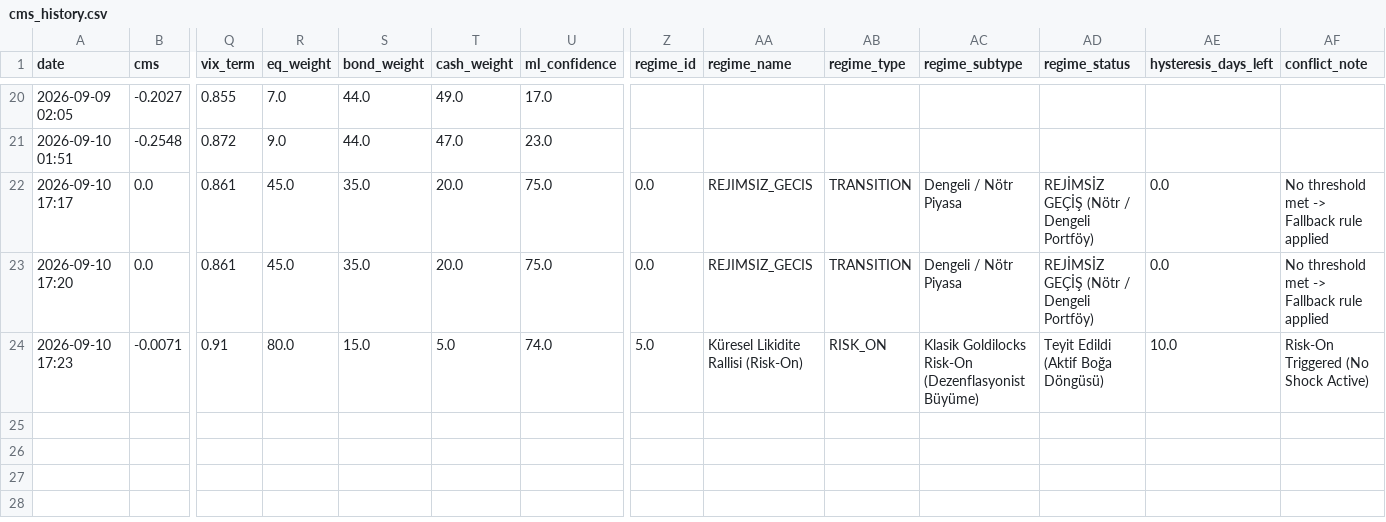
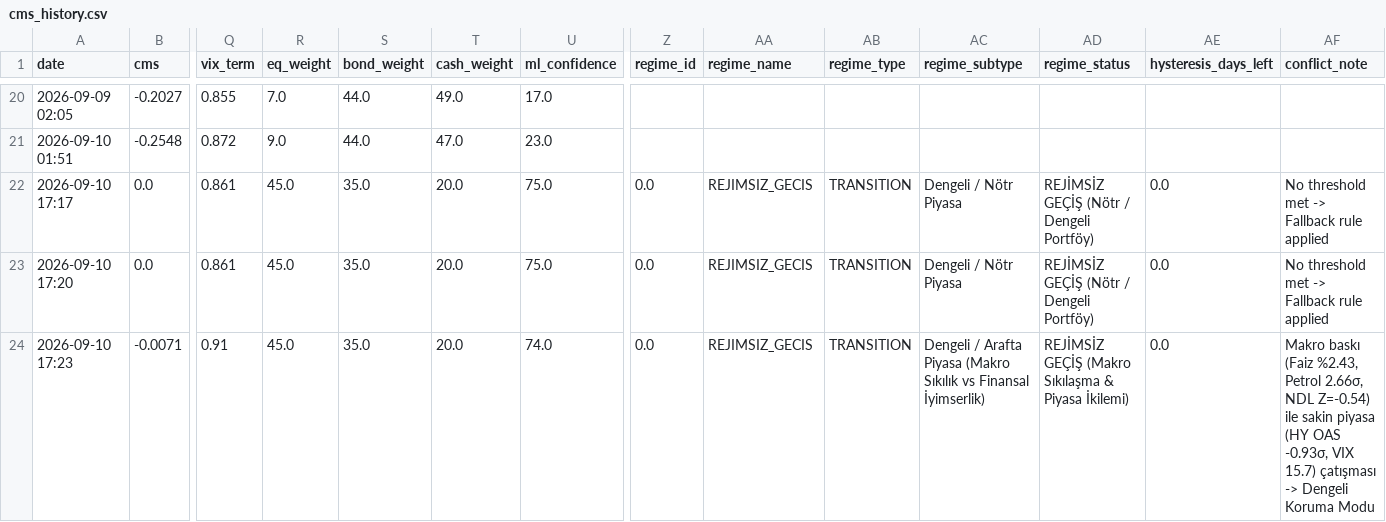
Before and after one commit to evsayar33-oss/macro-sentinel, a CSV file: cms_history.csv, drawn as a sheet; only a part is shown, gaps mark what is left out; the diff names each change by its address in the sheet, - before the commit and + after, or states it on an @@ line.

Commit message:
fix: restore strict macro liquidity rule and explain structural divergence between real rates/oil and equity complacency

```diff
--- a/cms_history.csv
+++ b/cms_history.csv
-R24 (eq_weight): 80.0
+R24 (eq_weight): 45.0
-S24 (bond_weight): 15.0
+S24 (bond_weight): 35.0
-T24 (cash_weight): 5.0
+T24 (cash_weight): 20.0
-Z24 (regime_id): 5.0
+Z24 (regime_id): 0.0
-AA24 (regime_name): Küresel Likidite Rallisi (Risk-On)
+AA24 (regime_name): REJIMSIZ_GECIS
-AB24 (regime_type): RISK_ON
+AB24 (regime_type): TRANSITION
-AC24 (regime_subtype): Klasik Goldilocks Risk-On (Dezenflasyonist Büyüme)
+AC24 (regime_subtype): Dengeli / Arafta Piyasa (Makro Sıkılık vs Finansal İyimserlik)
-AD24 (regime_status): Teyit Edildi (Aktif Boğa Döngüsü)
+AD24 (regime_status): REJİMSİZ GEÇİŞ (Makro Sıkılaşma & Piyasa İkilemi)
-AE24 (hysteresis_days_left): 10.0
+AE24 (hysteresis_days_left): 0.0
-AF24 (conflict_note): Risk-On Triggered (No Shock Active)
+AF24 (conflict_note): Makro baskı (Faiz %2.43, Petrol 2.66σ, NDL Z=-0.54) ile sakin piyasa (HY OAS -0.93σ, VIX 15.7) çatışması -> Dengeli Koruma Modu
```
Also changed, not shown: 1 other file.
